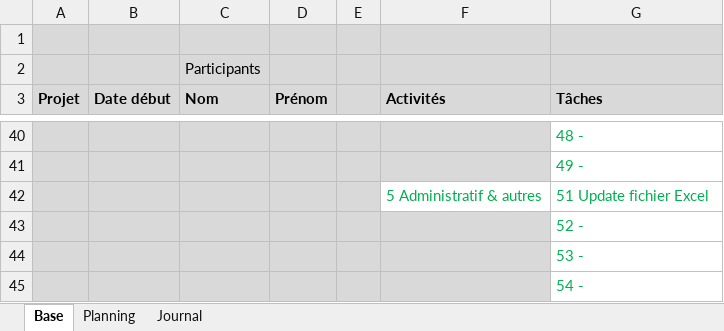
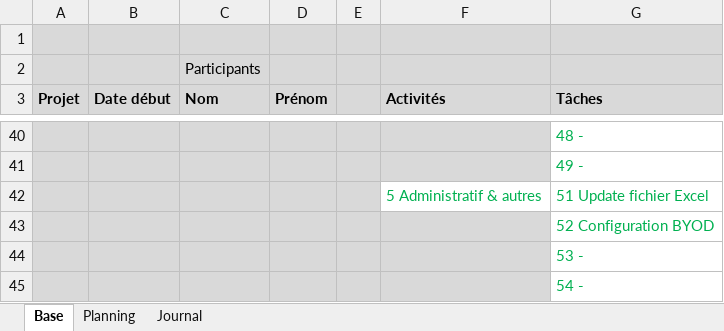
Before and after one commit to damienmayor/Projet-Groupe-Systeme, an Excel workbook: Projets Planification.xlsm, sheet Base, drawn as a sheet; only a part is shown, gaps mark what is left out; values as stored, in another font and other column widths than the file's, no borders; the diff names each change by its address in the sheet, - before the commit and + after, or states it on an @@ line.

```diff
--- a/Projets Planification.xlsm (sheet Base)
+++ b/Projets Planification.xlsm (sheet Base)
-G43 (Tâches): 52 -
+G43 (Tâches): 52 Configuration BYOD
```
Also changed, not shown: sheet Planning.
